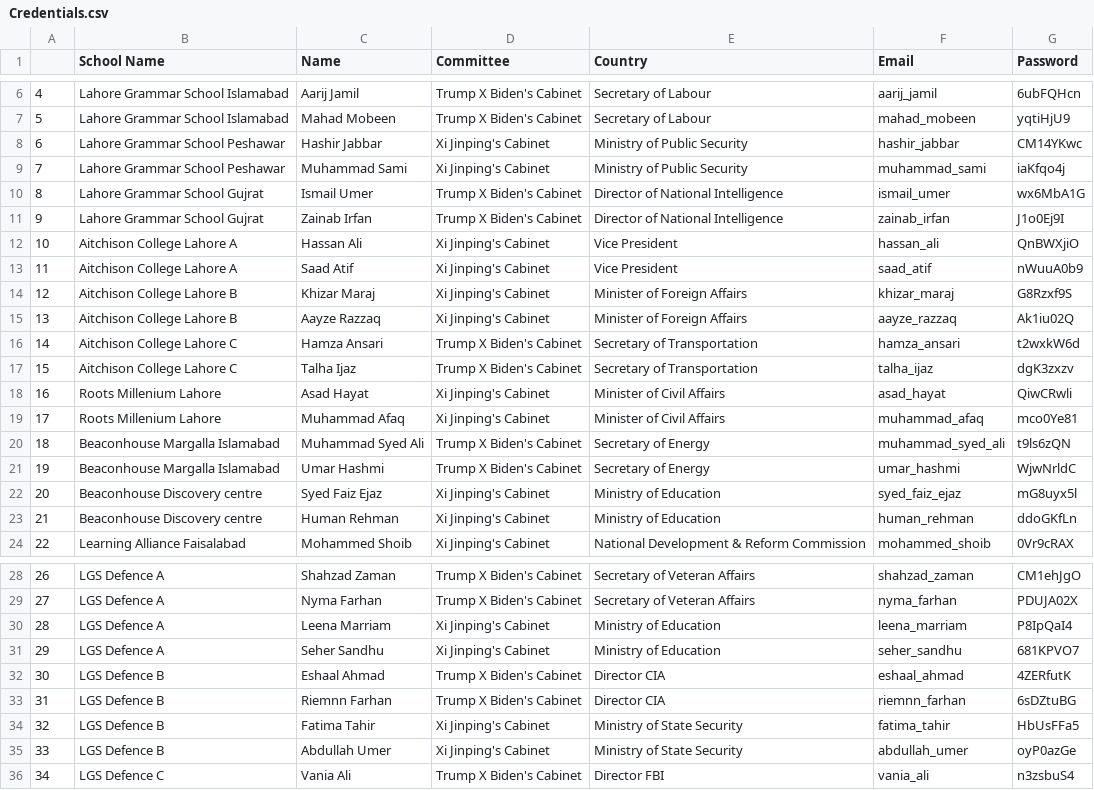
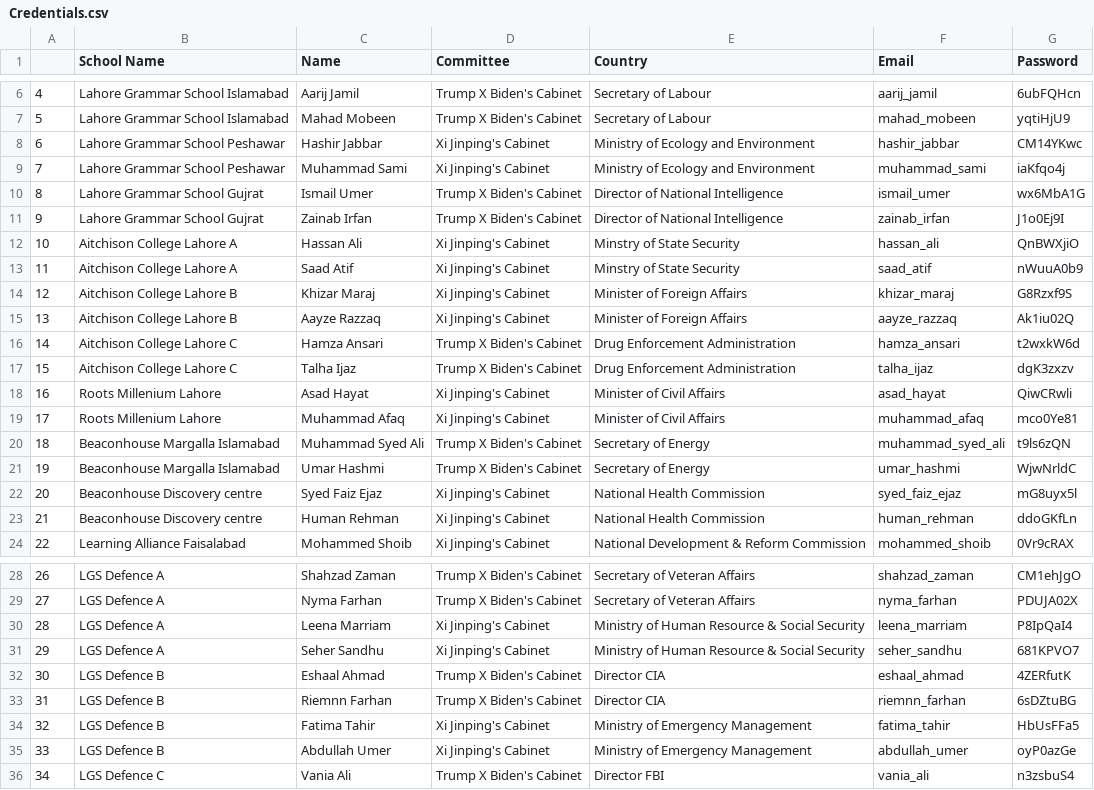
Before and after one commit to s-malik03/lgsmun, a CSV file: lgsmun/Credentials.csv, drawn as a sheet; only a part is shown, gaps mark what is left out; the diff covers the shown part only.

Commit message:
change in personalities

```diff
--- a/lgsmun/Credentials.csv
+++ b/lgsmun/Credentials.csv
@@ -7,12 +7,12 @@
 5,Lahore Grammar School Islamabad,Mahad Mobeen,Trump X Biden's Cabinet,Secretary of Labour,mahad_mobeen,yqtiHjU9
-6,Lahore Grammar School Peshawar ,Hashir Jabbar,Xi Jinping's Cabinet,Ministry of Public Security,hashir_jabbar,CM14YKwc
-7,Lahore Grammar School Peshawar ,Muhammad Sami,Xi Jinping's Cabinet,Ministry of Public Security,muhammad_sami,iaKfqo4j
+6,Lahore Grammar School Peshawar ,Hashir Jabbar,Xi Jinping's Cabinet,Ministry of Ecology and Environment,hashir_jabbar,CM14YKwc
+7,Lahore Grammar School Peshawar ,Muhammad Sami,Xi Jinping's Cabinet,Ministry of Ecology and Environment,muhammad_sami,iaKfqo4j
 8,Lahore Grammar School Gujrat,Ismail Umer,Trump X Biden's Cabinet,Director of National Intelligence,ismail_umer,wx6MbA1G
 9,Lahore Grammar School Gujrat,Zainab Irfan,Trump X Biden's Cabinet,Director of National Intelligence,zainab_irfan,J1o0Ej9I
-10,Aitchison College Lahore A,Hassan Ali,Xi Jinping's Cabinet,Vice President ,hassan_ali,QnBWXjiO
-11,Aitchison College Lahore A,Saad Atif,Xi Jinping's Cabinet,Vice President ,saad_atif,nWuuA0b9
+10,Aitchison College Lahore A,Hassan Ali,Xi Jinping's Cabinet,Minstry of State Security,hassan_ali,QnBWXjiO
+11,Aitchison College Lahore A,Saad Atif,Xi Jinping's Cabinet,Minstry of State Security,saad_atif,nWuuA0b9
 12,Aitchison College Lahore B,Khizar Maraj,Xi Jinping's Cabinet,Minister of Foreign Affairs,khizar_maraj,G8Rzxf9S
 13,Aitchison College Lahore B,Aayze Razzaq,Xi Jinping's Cabinet,Minister of Foreign Affairs,aayze_razzaq,Ak1iu02Q
-14,Aitchison College Lahore C,Hamza Ansari,Trump X Biden's Cabinet,Secretary of Transportation,hamza_ansari,t2wxkW6d
-15,Aitchison College Lahore C,Talha Ijaz,Trump X Biden's Cabinet,Secretary of Transportation,talha_ijaz,dgK3zxzv
+14,Aitchison College Lahore C,Hamza Ansari,Trump X Biden's Cabinet,Drug Enforcement Administration,hamza_ansari,t2wxkW6d
+15,Aitchison College Lahore C,Talha Ijaz,Trump X Biden's Cabinet,Drug Enforcement Administration,talha_ijaz,dgK3zxzv
 16,Roots Millenium Lahore ,Asad Hayat,Xi Jinping's Cabinet,Minister of Civil Affairs,asad_hayat,QiwCRwli
@@ -21,4 +21,4 @@
 19,Beaconhouse Margalla Islamabad,Umar Hashmi,Trump X Biden's Cabinet,Secretary of Energy,umar_hashmi,WjwNrldC
-20,Beaconhouse Discovery centre,Syed Faiz Ejaz,Xi Jinping's Cabinet,Ministry of Education,syed_faiz_ejaz,mG8uyx5l
-21,Beaconhouse Discovery centre,Human Rehman,Xi Jinping's Cabinet,Ministry of Education,human_rehman,ddoGKfLn
+20,Beaconhouse Discovery centre,Syed Faiz Ejaz,Xi Jinping's Cabinet,National Health Commission,syed_faiz_ejaz,mG8uyx5l
+21,Beaconhouse Discovery centre,Human Rehman,Xi Jinping's Cabinet,National Health Commission,human_rehman,ddoGKfLn
 22,Learning Alliance Faisalabad  ,Mohammed Shoib,Xi Jinping's Cabinet,National Development & Reform Commission,mohammed_shoib,0Vr9cRAX
@@ -29,8 +29,8 @@
 27,LGS Defence A,Nyma Farhan,Trump X Biden's Cabinet,Secretary of Veteran Affairs,nyma_farhan,PDUJA02X
-28,LGS Defence A,Leena Marriam,Xi Jinping's Cabinet,Ministry of Education,leena_marriam,P8IpQaI4
-29,LGS Defence A,Seher Sandhu,Xi Jinping's Cabinet,Ministry of Education,seher_sandhu,681KPVO7
+28,LGS Defence A,Leena Marriam,Xi Jinping's Cabinet,Ministry of Human Resource & Social Security,leena_marriam,P8IpQaI4
+29,LGS Defence A,Seher Sandhu,Xi Jinping's Cabinet,Ministry of Human Resource & Social Security,seher_sandhu,681KPVO7
 30,LGS Defence B,Eshaal Ahmad,Trump X Biden's Cabinet,Director CIA,eshaal_ahmad,4ZERfutK
 31,LGS Defence B,Riemnn Farhan,Trump X Biden's Cabinet,Director CIA,riemnn_farhan,6sDZtuBG
-32,LGS Defence B,Fatima Tahir,Xi Jinping's Cabinet,Ministry of State Security,fatima_tahir,HbUsFFa5
-33,LGS Defence B,Abdullah Umer,Xi Jinping's Cabinet,Ministry of State Security,abdullah_umer,oyP0azGe
+32,LGS Defence B,Fatima Tahir,Xi Jinping's Cabinet,Ministry of Emergency Management,fatima_tahir,HbUsFFa5
+33,LGS Defence B,Abdullah Umer,Xi Jinping's Cabinet,Ministry of Emergency Management,abdullah_umer,oyP0azGe
 34,LGS Defence C,Vania Ali,Trump X Biden's Cabinet,Director FBI,vania_ali,n3zsbuS4
```
Also changed, not shown: 4 edited cells elsewhere in this file.
